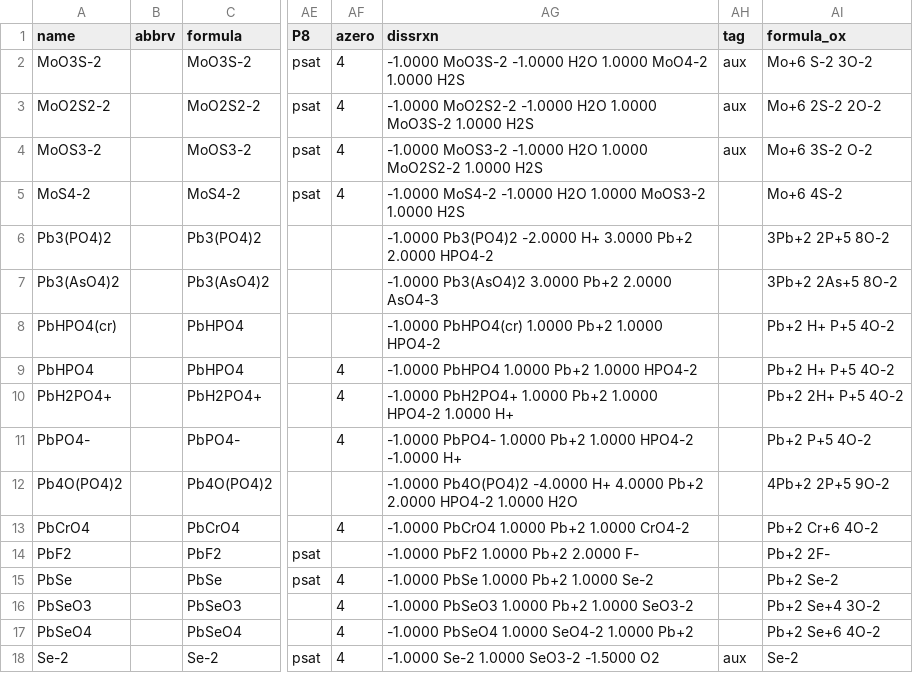
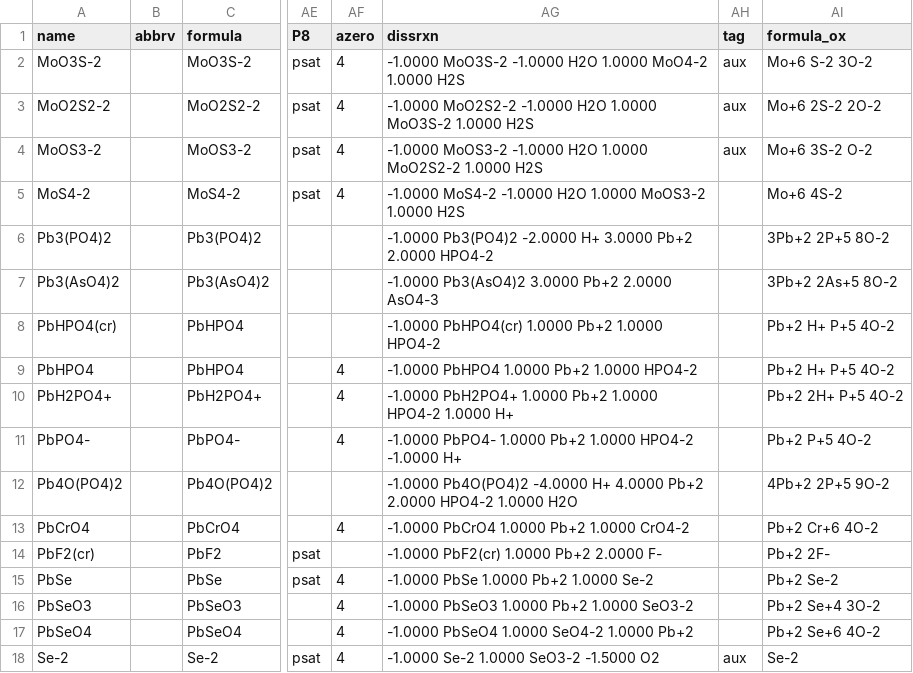
Before and after one commit to worm-portal/WORM-db, a CSV file: wrm_data_logK.csv, drawn as a sheet; only a part is shown, gaps mark what is left out; the diff names each change by its address in the sheet, - before the commit and + after, or states it on an @@ line.

Commit message:
fixed name for PbF2(cr)

```diff
--- a/wrm_data_logK.csv
+++ b/wrm_data_logK.csv
-A14 (name): PbF2
+A14 (name): PbF2(cr)
-AG14 (dissrxn): -1.0000 PbF2 1.0000 Pb+2 2.0000 F-
+AG14 (dissrxn): -1.0000 PbF2(cr) 1.0000 Pb+2 2.0000 F-
```
